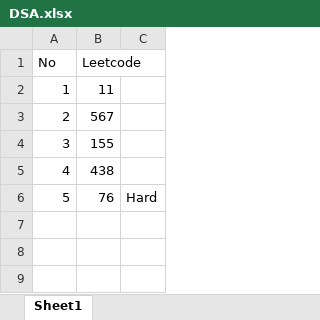
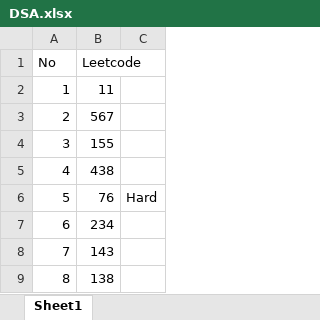
Before and after one commit to ishannadaf/LEETCODE, an Excel workbook: SupportFiles/DSA.xlsx, sheet Sheet1, drawn as a sheet; values as stored, in another font and other column widths than the file's, no borders; the diff names each change by its address in the sheet, - before the commit and + after, or states it on an @@ line.

Commit message:
Remaining leetcode problems

```diff
--- a/SupportFiles/DSA.xlsx (sheet Sheet1)
+++ b/SupportFiles/DSA.xlsx (sheet Sheet1)
+row 7: 6 | 234
+row 8: 7 | 143
+row 9: 8 | 138
```
Also changed, not shown: 24 other files.
